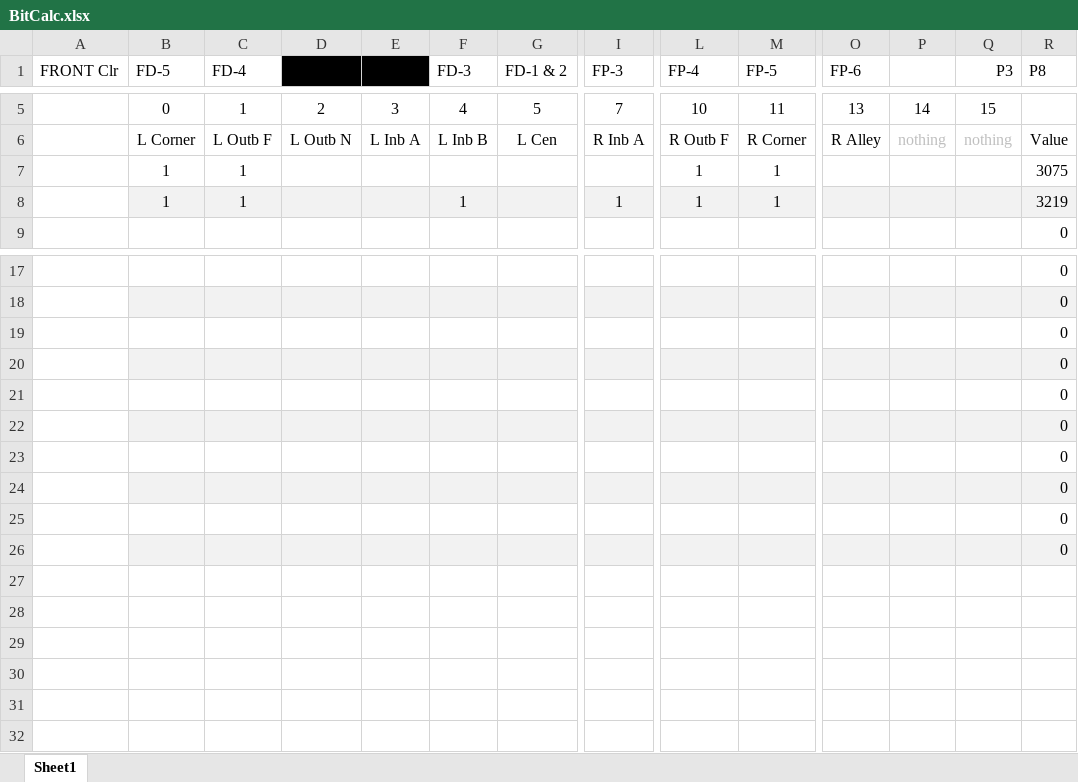
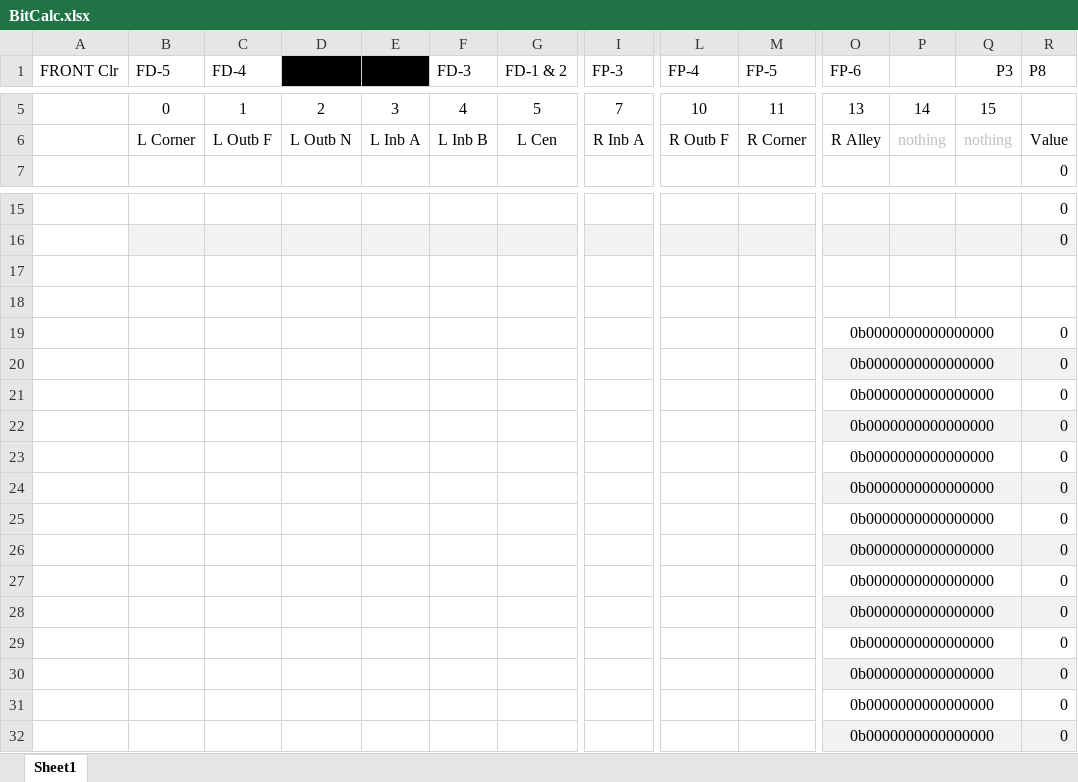
Before and after one commit to cronmonjc/bare, an Excel workbook: Documents/BitCalc.xlsx, sheet Sheet1, drawn as a sheet; only a part is shown, gaps mark what is left out; values as stored, in another font and other column widths than the file's, no borders; removed rows and columns are numbered as before the commit, all else as after; rows hold the shown columns only; the diff covers the shown part only; the diff names each change by its address in the sheet, - before the commit and + after, or states it on an @@ line.

```diff
--- a/Documents/BitCalc.xlsx (sheet Sheet1)
+++ b/Documents/BitCalc.xlsx (sheet Sheet1)
-row 7:  | 1 | 1 |  |  |  |  |  | 1 | 1 |  |  |  | 3075
-row 8:  | 1 | 1 |  |  | 1 |  | 1 | 1 | 1 |  |  |  | 3219
-R17:R18 (P8): 0
+R17:R18 (P8): (empty)
-B18:R18 fill: #F2F2F2
+B18:R18 fill: none
-O19:O24 (FP-6): (empty)
+O19:O24 (FP-6): 0b0000000000000000
+O19:Q19 merged
-B20:M20 fill: #F2F2F2
+B20:M20 fill: none
+O20:Q20 merged
+O21:Q21 merged
-B22:M22 fill: #F2F2F2
+B22:M22 fill: none
+O22:Q22 merged
+O23:Q23 merged
-B24:M24 fill: #F2F2F2
+B24:M24 fill: none
+O24:Q24 merged
+row 25:  |  |  |  |  |  |  |  |  |  | 0b0000000000000000 |  |  | 0
+row 26:  |  |  |  |  |  |  |  |  |  | 0b0000000000000000 |  |  | 0
+row 27:  |  |  |  |  |  |  |  |  |  | 0b0000000000000000 |  |  | 0
+row 28:  |  |  |  |  |  |  |  |  |  | 0b0000000000000000 |  |  | 0
+row 29:  |  |  |  |  |  |  |  |  |  | 0b0000000000000000 |  |  | 0
+row 30:  |  |  |  |  |  |  |  |  |  | 0b0000000000000000 |  |  | 0
+row 31:  |  |  |  |  |  |  |  |  |  | 0b0000000000000000 |  |  | 0
+row 32:  |  |  |  |  |  |  |  |  |  | 0b0000000000000000 |  |  | 0
```
Also changed, not shown: cell formats elsewhere in this sheet, formulas that keep their value, 1 other file.
